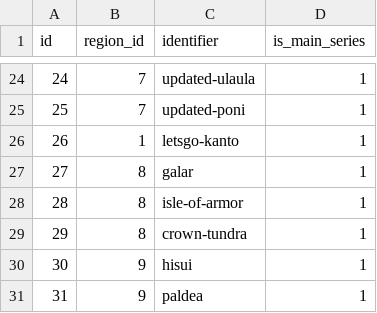
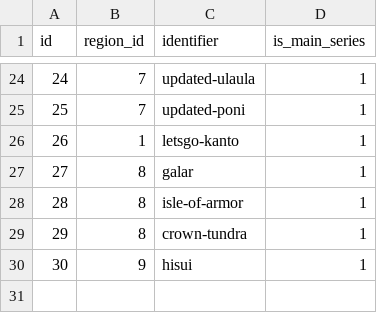
Before and after one commit to brainmagmo/pokeapi, a CSV file: data/v2/csv/pokedexes.csv, drawn as a sheet; only a part is shown, gaps mark what is left out; the diff names each change by its address in the sheet, - before the commit and + after, or states it on an @@ line.

```diff
--- a/data/v2/csv/pokedexes.csv
+++ b/data/v2/csv/pokedexes.csv
-row 31: 31 | 9 | paldea | 1
```
Also changed, not shown: data/v2/csv/region_names.csv, data/v2/csv/version_group_pokemon_move_methods.csv, 15 other files.
